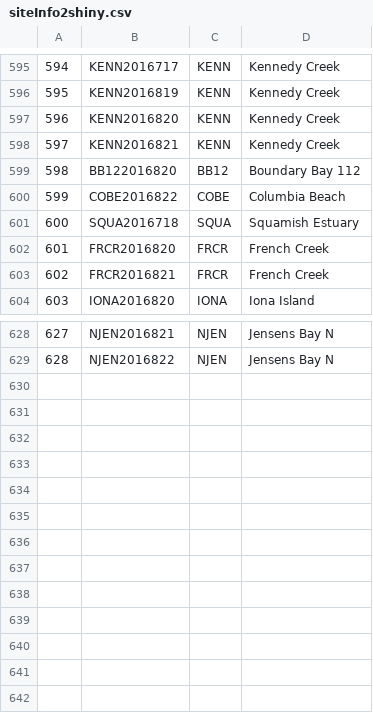
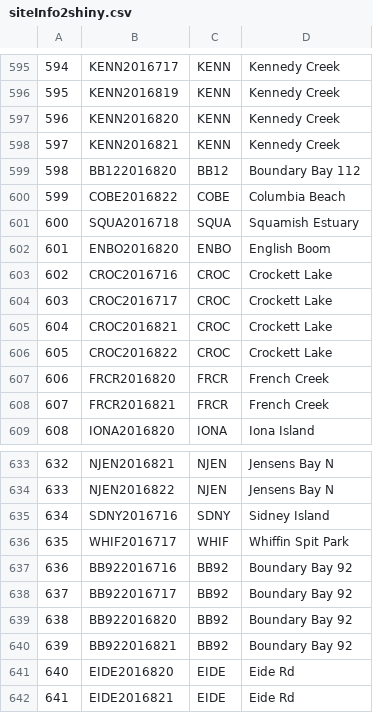
Before and after one commit to dhope/Shiny_Map, a CSV file: .data/siteInfo2shiny.csv, drawn as a sheet; only a part is shown, gaps mark what is left out; addresses are those after the commit; the diff names each change by its address in the sheet, - before the commit and + after, or states it on an @@ line.

```diff
--- a/.data/siteInfo2shiny.csv
+++ b/.data/siteInfo2shiny.csv
+row 602: 601 | ENBO2016820 | ENBO | English Boom
+row 603: 602 | CROC2016716 | CROC | Crockett Lake
+row 604: 603 | CROC2016717 | CROC | Crockett Lake
+row 605: 604 | CROC2016821 | CROC | Crockett Lake
+row 606: 605 | CROC2016822 | CROC | Crockett Lake
@@ column A renumbered between rows 607 and 634 @@
+row 635: 634 | SDNY2016716 | SDNY | Sidney Island
+row 636: 635 | WHIF2016717 | WHIF | Whiffin Spit Park
+row 637: 636 | BB922016716 | BB92 | Boundary Bay 92
+row 638: 637 | BB922016717 | BB92 | Boundary Bay 92
+row 639: 638 | BB922016820 | BB92 | Boundary Bay 92
+row 640: 639 | BB922016821 | BB92 | Boundary Bay 92
+row 641: 640 | EIDE2016820 | EIDE | Eide Rd
+row 642: 641 | EIDE2016821 | EIDE | Eide Rd
```
Also changed, not shown: .data/falcons2shiny.csv, 2 other files.
